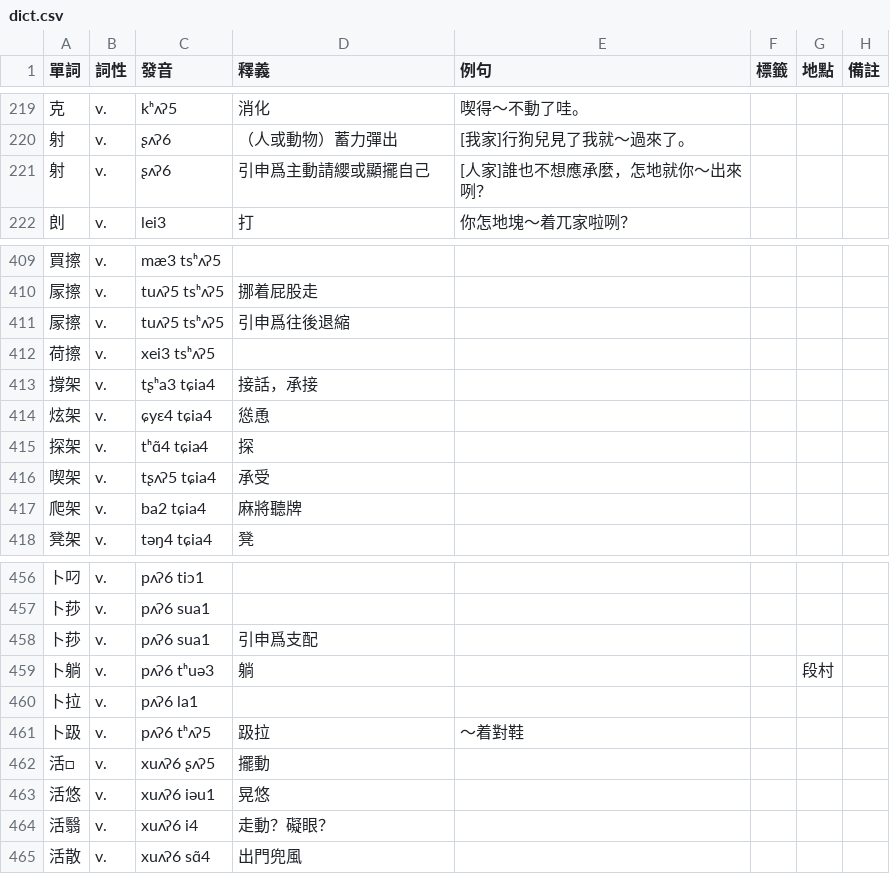
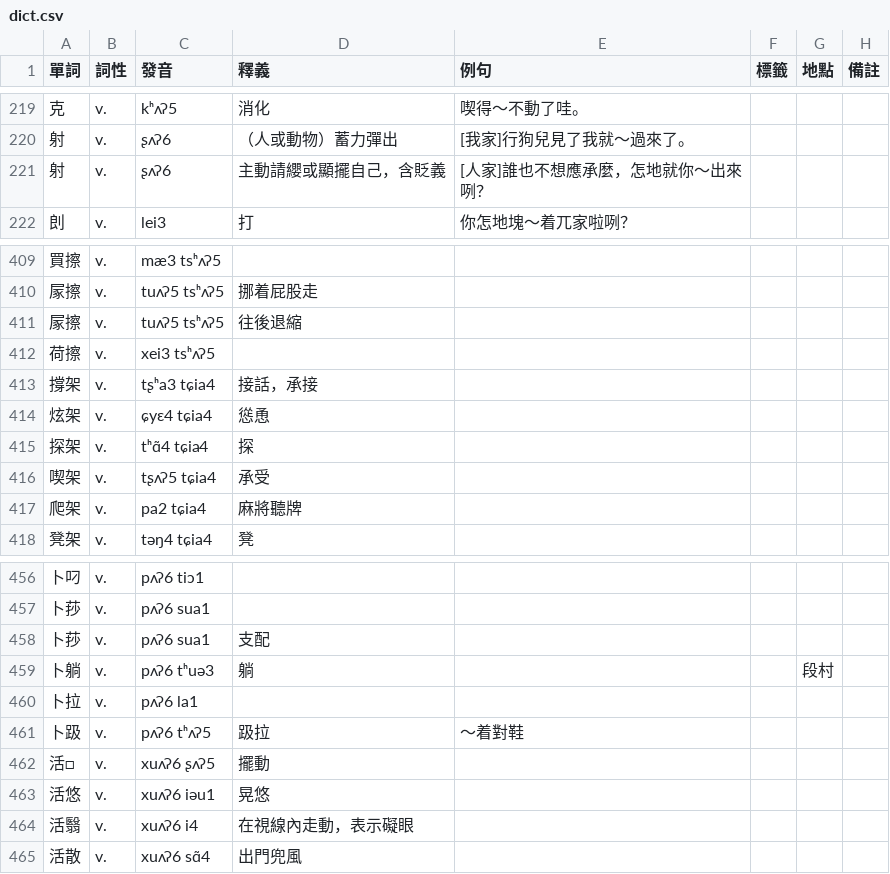
Before and after one commit to JinyuWorld/dict-pingyao, a CSV file: dict.csv, drawn as a sheet; only a part is shown, gaps mark what is left out; the diff names each change by its address in the sheet, - before the commit and + after, or states it on an @@ line.

Commit message:
fix: typos

```diff
--- a/dict.csv
+++ b/dict.csv
-D221 (釋義): 引申爲主動請纓或顯擺自己
+D221 (釋義): 主動請纓或顯擺自己，含貶義
-D411 (釋義): 引申爲往後退縮
+D411 (釋義): 往後退縮
-C417 (發音): ba2 tɕia4
+C417 (發音): pa2 tɕia4
-D458 (釋義): 引申爲支配
+D458 (釋義): 支配
-D464 (釋義): 走動？礙眼？
+D464 (釋義): 在視線內走動，表示礙眼
```
